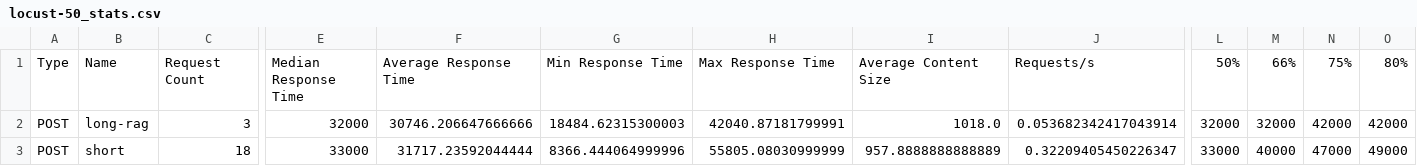
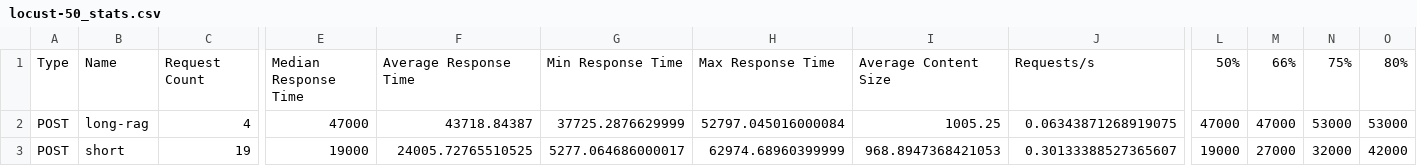
Before and after one commit to DuyPhong123-ai/K4-L3-DAY20-NguyenDuyPhong-2A202602834-ModelServing, a CSV file: benchmarks/locust-50_stats.csv, drawn as a sheet; only a part is shown, gaps mark what is left out; the diff covers the shown part only; the diff names each change by its address in the sheet, - before the commit and + after, or states it on an @@ line.

```diff
--- a/benchmarks/locust-50_stats.csv
+++ b/benchmarks/locust-50_stats.csv
-C2: 3
+C2: 4
-E2: 32000
+E2: 47000
-F2: 30746.206647666666
+F2: 43718.84387
-G2: 18484.62315300003
+G2: 37725.2876629999
-H2: 42040.87181799991
+H2: 52797.045016000084
-I2: 1018.0
+I2: 1005.25
-J2: 0.053682342417043914
+J2: 0.06343871268919075
-L2: 32000
+L2: 47000
-M2: 32000
+M2: 47000
-N2: 42000
+N2: 53000
-O2: 42000
+O2: 53000
-C3: 18
+C3: 19
-E3: 33000
+E3: 19000
-F3: 31717.23592044444
+F3: 24005.72765510525
-G3: 8366.444064999996
+G3: 5277.064686000017
-H3: 55805.08030999999
+H3: 62974.68960399999
-I3: 957.8888888888889
+I3: 968.8947368421053
-J3: 0.32209405450226347
+J3: 0.30133388527365607
-L3: 33000
+L3: 19000
-M3: 40000
+M3: 27000
-N3: 47000
+N3: 32000
-O3: 49000
+O3: 42000
```
Also changed, not shown: 31 edited cells elsewhere in this file, benchmarks/02-server-metrics-u50.csv, benchmarks/locust-10_stats.csv, 43 other files.
